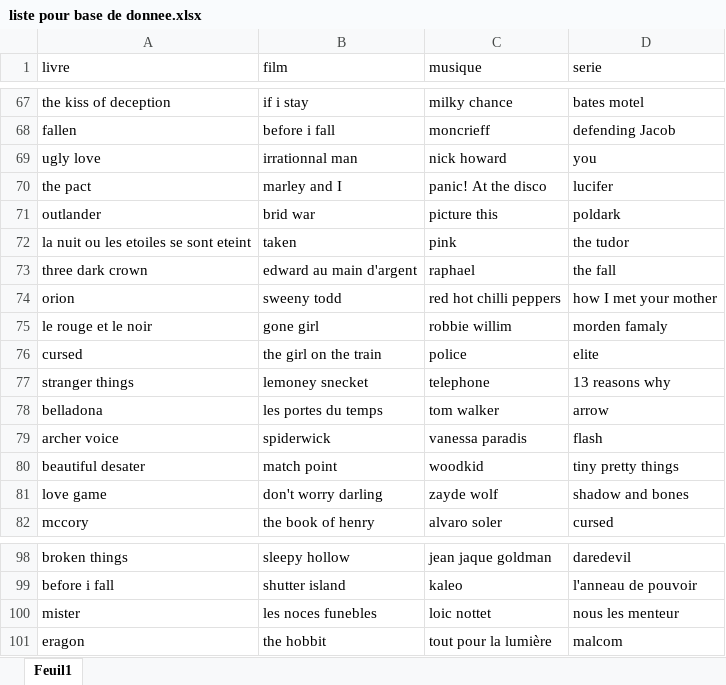
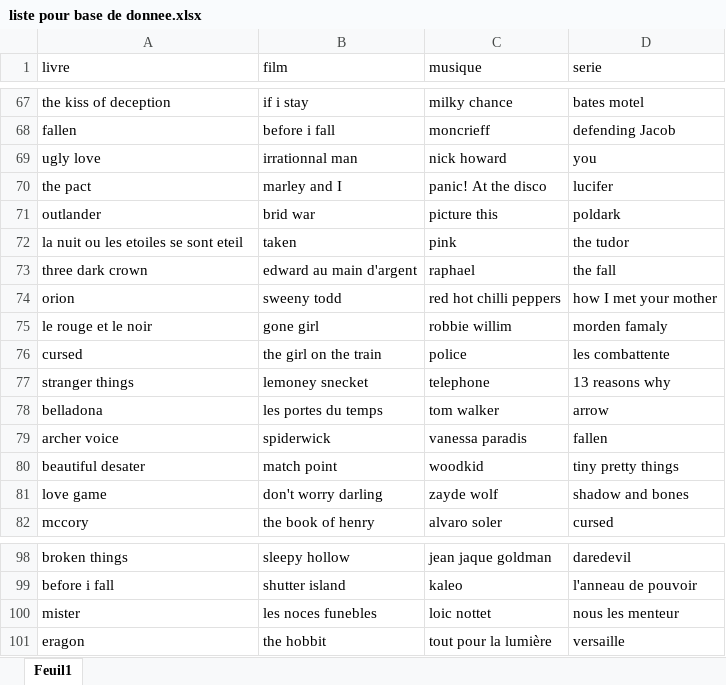
Before and after one commit to emmiebrichet/cultureteque, an Excel workbook: liste pour base de donnee.xlsx, sheet Feuil1, drawn as a sheet; only a part is shown, gaps mark what is left out; values as stored, in another font and other column widths than the file's, no borders; the diff names each change by its address in the sheet, - before the commit and + after, or states it on an @@ line.

```diff
--- a/liste pour base de donnee.xlsx (sheet Feuil1)
+++ b/liste pour base de donnee.xlsx (sheet Feuil1)
-A72 (livre): la nuit ou les etoiles se sont eteint
+A72 (livre): la nuit ou les etoiles se sont eteil
-D76 (serie): elite
+D76 (serie): les combattente
-D79 (serie): flash
+D79 (serie): fallen
-D101 (serie): malcom
+D101 (serie): versaille
```
Also changed, not shown: 8 other files.
